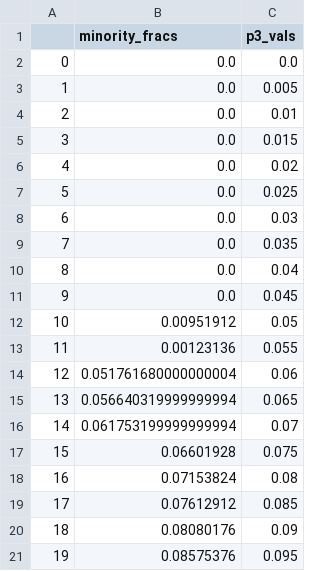
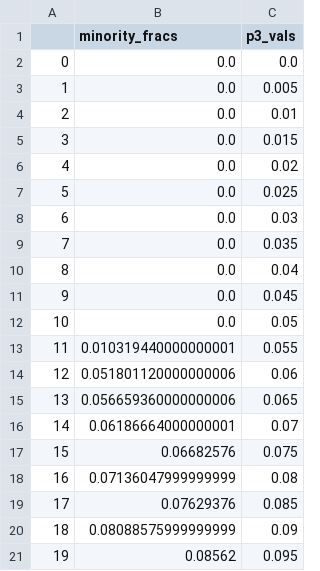
Before and after one commit to jp-duminy/Modelling-and-Visualisation-in-Physics, a CSV file: 2023/task_d_mean_data.csv, drawn as a sheet.

```diff
--- a/2023/task_d_mean_data.csv
+++ b/2023/task_d_mean_data.csv
@@ -11,11 +11,11 @@
 9,0.0,0.045
-10,0.00951912,0.05
-11,0.00123136,0.055
-12,0.051761680000000004,0.06
-13,0.056640319999999994,0.065
-14,0.061753199999999994,0.07
-15,0.06601928,0.075
-16,0.07153824,0.08
-17,0.07612912,0.085
-18,0.08080176,0.09
-19,0.08575376,0.095
+10,0.0,0.05
+11,0.010319440000000001,0.055
+12,0.051801120000000006,0.06
+13,0.056659360000000006,0.065
+14,0.06186664000000001,0.07
+15,0.06682576,0.075
+16,0.07136047999999999,0.08
+17,0.07629376,0.085
+18,0.08088575999999999,0.09
+19,0.08562,0.095
```
Also changed, not shown: 2023/task_e_data.csv, 4 other files.
